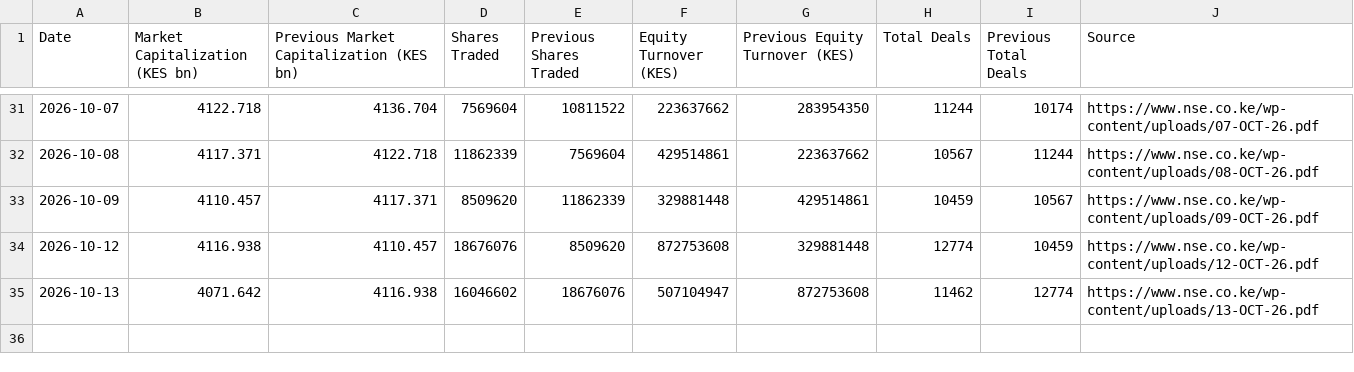
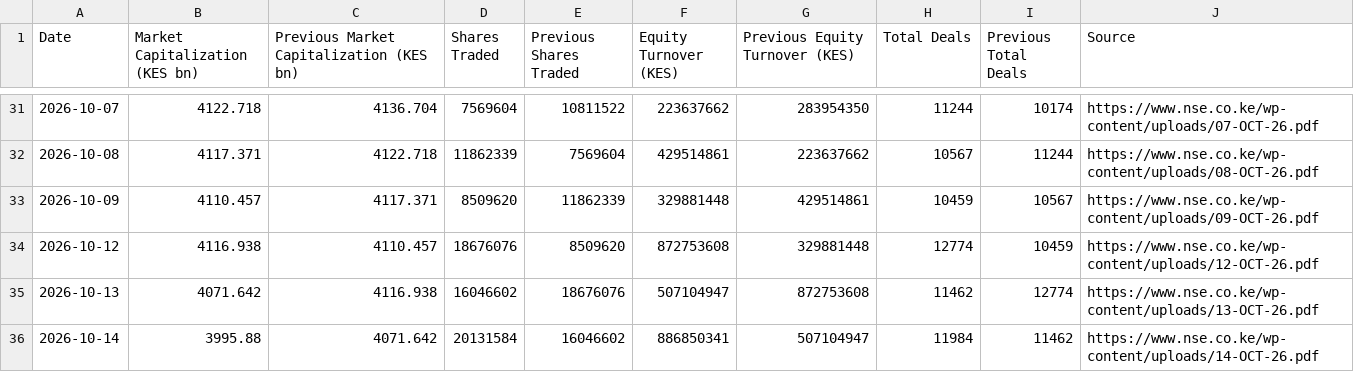
Before and after one commit to Coinimain/kenyanmmf, a CSV file: nse-market-summary.csv, drawn as a sheet; only a part is shown, gaps mark what is left out.

```diff
--- a/nse-market-summary.csv
+++ b/nse-market-summary.csv
@@ -35 +35,2 @@ Date,Market Capitalization (KES bn),Previous Market Capitalization (KES bn),Shar
 2026-10-13,4071.642,4116.938,16046602,18676076,507104947,872753608,11462,12774,https://www.nse.co.ke/wp-content/uploads/13-OCT-26.pdf
+2026-10-14,3995.88,4071.642,20131584,16046602,886850341,507104947,11984,11462,https://www.nse.co.ke/wp-content/uploads/14-OCT-26.pdf
```
Also changed, not shown: nse-market-indices.csv, 1 other file.
